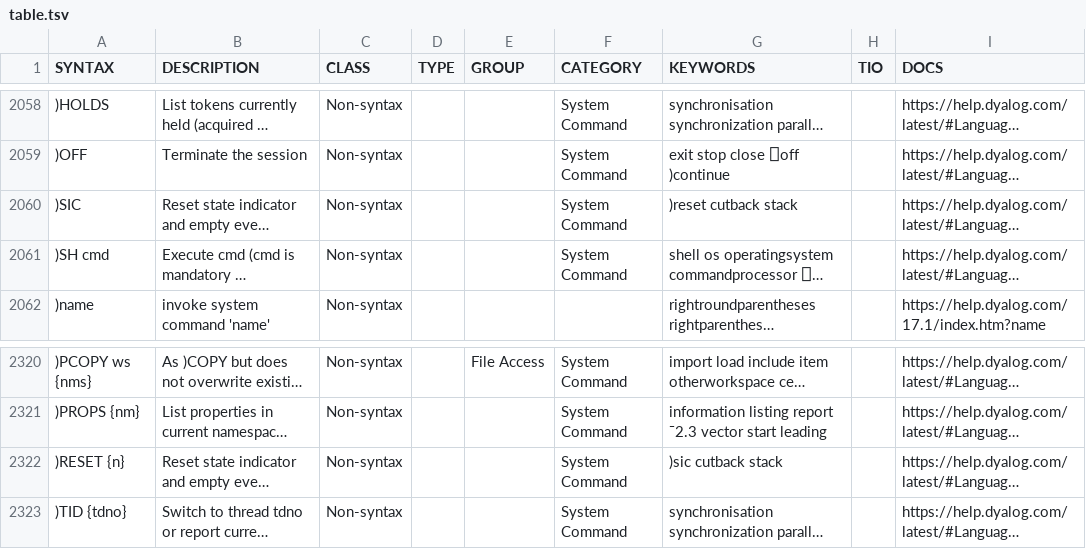
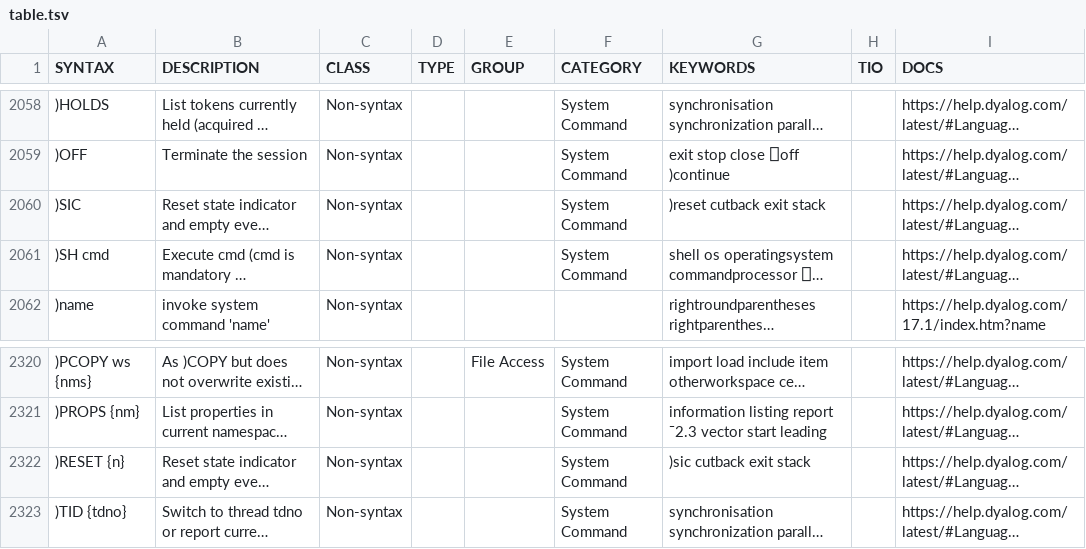
Before and after one commit to abrudz/aplcart, a TSV file: table.tsv, drawn as a sheet; only a part is shown, gaps mark what is left out; long unchanged cells end in …; the diff names each change by its address in the sheet, - before the commit and + after, or states it on an @@ line.

Commit message:
)sic exit

```diff
--- a/table.tsv
+++ b/table.tsv
-G2060 (KEYWORDS): )reset cutback stack
+G2060 (KEYWORDS): )reset cutback exit stack
-G2322 (KEYWORDS): )sic cutback stack
+G2322 (KEYWORDS): )sic cutback exit stack
```
